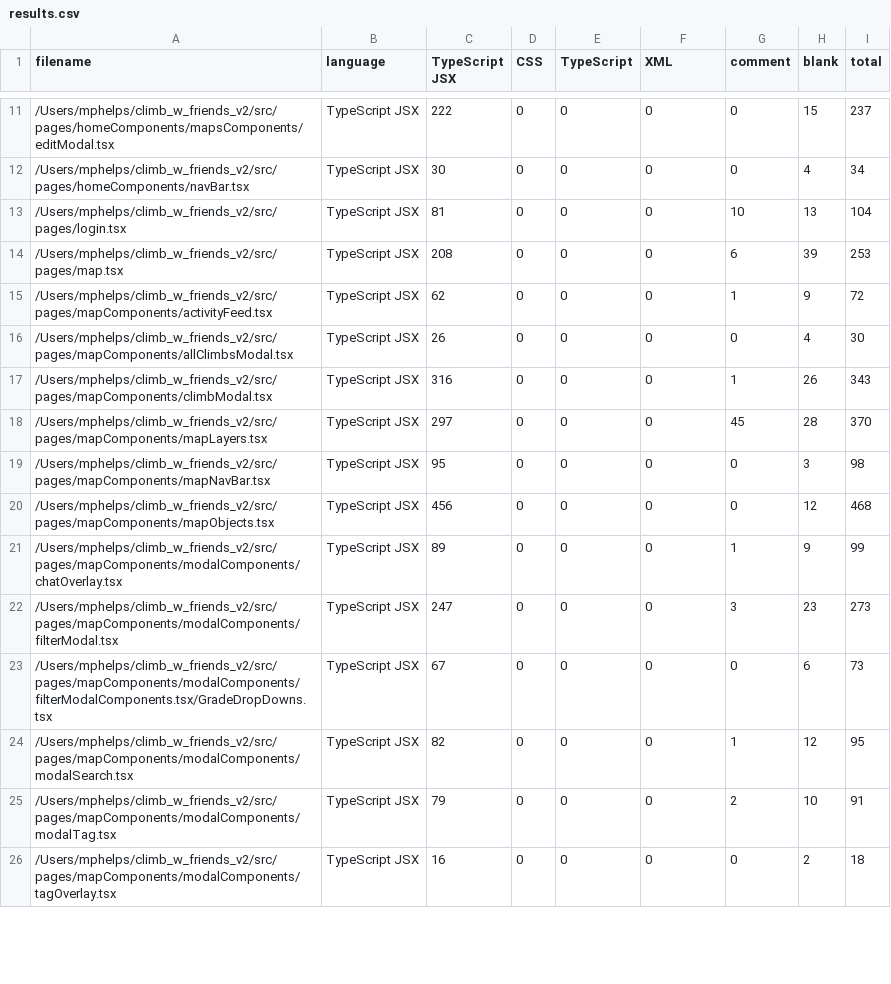
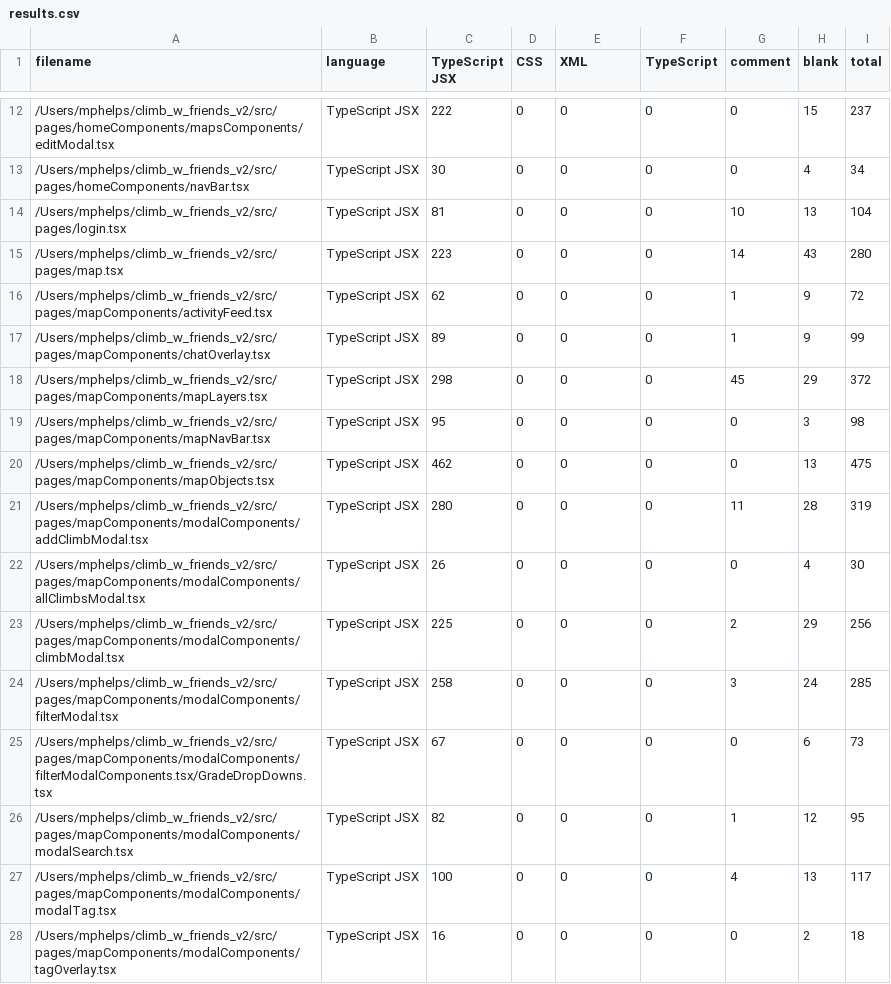
Before and after one commit to SuperMicah585/climb_w_friends_v2, a CSV file: .VSCodeCounter/2024-12-01_22-55-09/results.csv (was .VSCodeCounter/2024-11-21_13-46-26/results.csv), drawn as a sheet; only a part is shown, gaps mark what is left out; the diff covers the shown part only.

```diff
--- a/.VSCodeCounter/2024-11-21_13-46-26/results.csv
+++ b/.VSCodeCounter/2024-12-01_22-55-09/results.csv
@@ -1 +1 @@
-"filename", "language", "TypeScript JSX", "CSS", "TypeScript", "XML", "comment", "blank", "total"
+"filename", "language", "TypeScript JSX", "CSS", "XML", "TypeScript", "comment", "blank", "total"
@@ -13,14 +14,15 @@
 "/Users/mphelps/climb_w_friends_v2/src/pages/login.tsx", "TypeScript JSX", 81, 0, 0, 0, 10, 13, 104
-"/Users/mphelps/climb_w_friends_v2/src/pages/map.tsx", "TypeScript JSX", 208, 0, 0, 0, 6, 39, 253
+"/Users/mphelps/climb_w_friends_v2/src/pages/map.tsx", "TypeScript JSX", 223, 0, 0, 0, 14, 43, 280
 "/Users/mphelps/climb_w_friends_v2/src/pages/mapComponents/activityFeed.tsx", "TypeScript JSX", 62, 0, 0, 0, 1, 9, 72
-"/Users/mphelps/climb_w_friends_v2/src/pages/mapComponents/allClimbsModal.tsx", "TypeScript JSX", 26, 0, 0, 0, 0, 4, 30
-"/Users/mphelps/climb_w_friends_v2/src/pages/mapComponents/climbModal.tsx", "TypeScript JSX", 316, 0, 0, 0, 1, 26, 343
-"/Users/mphelps/climb_w_friends_v2/src/pages/mapComponents/mapLayers.tsx", "TypeScript JSX", 297, 0, 0, 0, 45, 28, 370
+"/Users/mphelps/climb_w_friends_v2/src/pages/mapComponents/chatOverlay.tsx", "TypeScript JSX", 89, 0, 0, 0, 1, 9, 99
+"/Users/mphelps/climb_w_friends_v2/src/pages/mapComponents/mapLayers.tsx", "TypeScript JSX", 298, 0, 0, 0, 45, 29, 372
 "/Users/mphelps/climb_w_friends_v2/src/pages/mapComponents/mapNavBar.tsx", "TypeScript JSX", 95, 0, 0, 0, 0, 3, 98
-"/Users/mphelps/climb_w_friends_v2/src/pages/mapComponents/mapObjects.tsx", "TypeScript JSX", 456, 0, 0, 0, 0, 12, 468
-"/Users/mphelps/climb_w_friends_v2/src/pages/mapComponents/modalComponents/chatOverlay.tsx", "TypeScript JSX", 89, 0, 0, 0, 1, 9, 99
-"/Users/mphelps/climb_w_friends_v2/src/pages/mapComponents/modalComponents/filterModal.tsx", "TypeScript JSX", 247, 0, 0, 0, 3, 23, 273
+"/Users/mphelps/climb_w_friends_v2/src/pages/mapComponents/mapObjects.tsx", "TypeScript JSX", 462, 0, 0, 0, 0, 13, 475
+"/Users/mphelps/climb_w_friends_v2/src/pages/mapComponents/modalComponents/addClimbModal.tsx", "TypeScript JSX", 280, 0, 0, 0, 11, 28, 319
+"/Users/mphelps/climb_w_friends_v2/src/pages/mapComponents/modalComponents/allClimbsModal.tsx", "TypeScript JSX", 26, 0, 0, 0, 0, 4, 30
+"/Users/mphelps/climb_w_friends_v2/src/pages/mapComponents/modalComponents/climbModal.tsx", "TypeScript JSX", 225, 0, 0, 0, 2, 29, 256
+"/Users/mphelps/climb_w_friends_v2/src/pages/mapComponents/modalComponents/filterModal.tsx", "TypeScript JSX", 258, 0, 0, 0, 3, 24, 285
 "/Users/mphelps/climb_w_friends_v2/src/pages/mapComponents/modalComponents/filterModalComponents.tsx/GradeDropDowns.tsx", "TypeScript JSX", 67, 0, 0, 0, 0, 6, 73
 "/Users/mphelps/climb_w_friends_v2/src/pages/mapComponents/modalComponents/modalSearch.tsx", "TypeScript JSX", 82, 0, 0, 0, 1, 12, 95
-"/Users/mphelps/climb_w_friends_v2/src/pages/mapComponents/modalComponents/modalTag.tsx", "TypeScript JSX", 79, 0, 0, 0, 2, 10, 91
+"/Users/mphelps/climb_w_friends_v2/src/pages/mapComponents/modalComponents/modalTag.tsx", "TypeScript JSX", 100, 0, 0, 0, 4, 13, 117
 "/Users/mphelps/climb_w_friends_v2/src/pages/mapComponents/modalComponents/tagOverlay.tsx", "TypeScript JSX", 16, 0, 0, 0, 0, 2, 18
```
Also changed, not shown: 4 added rows and 20 edited cells elsewhere in this file, 33 other files.
